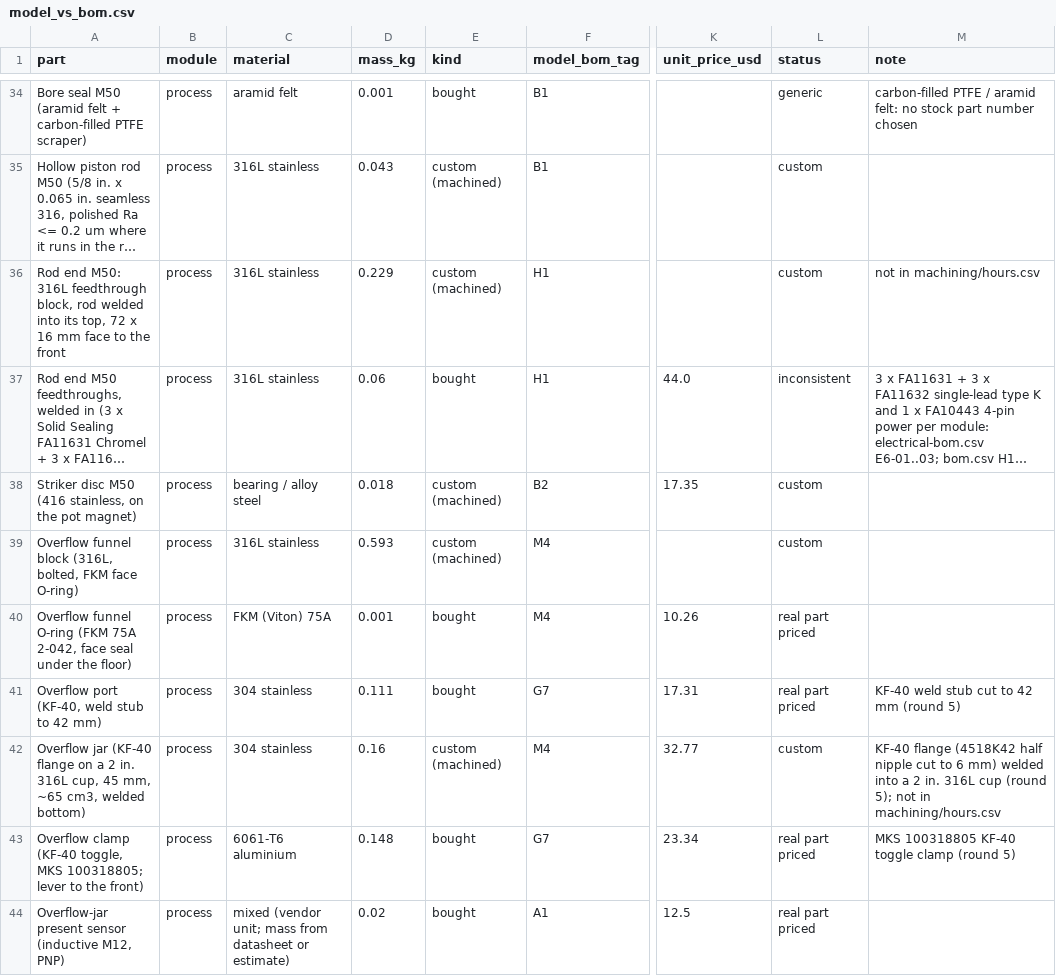
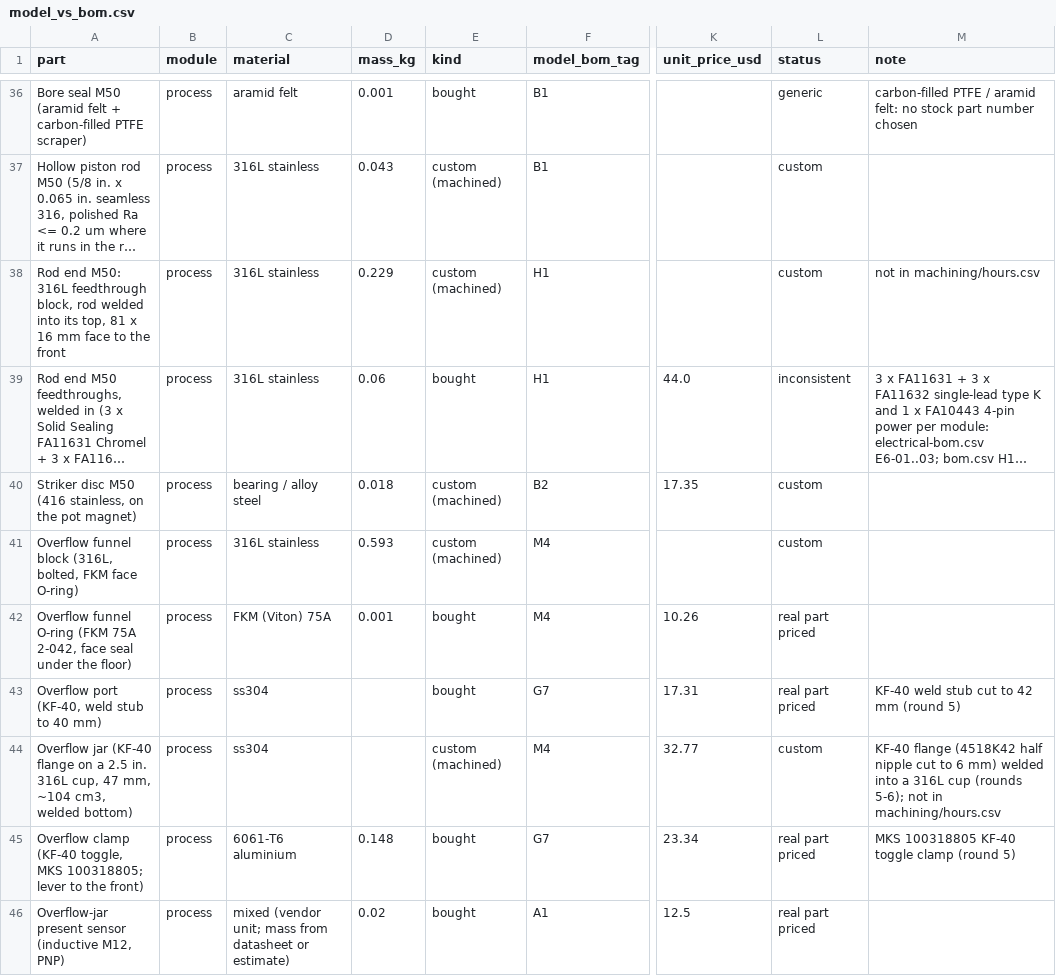
Before and after one commit to vertical-cloud-lab/digital-alloy-lab, a CSV file: desktop-lpbf/analysis/out/audit/model_vs_bom.csv, drawn as a sheet; only a part is shown, gaps mark what is left out; long unchanged cells end in …; addresses are those after the commit; the diff covers the shown part only; the diff names each change by its address in the sheet, - before the commit and + after, or states it on an @@ line.

```diff
--- a/desktop-lpbf/analysis/out/audit/model_vs_bom.csv
+++ b/desktop-lpbf/analysis/out/audit/model_vs_bom.csv
-A38 (part): …its top, 72 x 16…
+A38 (part): …its top, 81 x 16…
-A43 (part): Overflow port (KF-40, weld stub to 42 mm)
+A43 (part): Overflow port (KF-40, weld stub to 40 mm)
-C43:C44 (material): 304 stainless
+C43:C44 (material): ss304
-D43 (mass_kg): 0.111
+D43 (mass_kg): (empty)
-A44 (part): …on a 2 in. 316L cup, 45 mm, ~65 cm3, welded…
+A44 (part): …on a 2.5 in. 316L cup, 47 mm, ~104 cm3, welded…
-D44 (mass_kg): 0.16
+D44 (mass_kg): (empty)
-M44 (note): …into a 2 in. 316L cup (round 5); not in…
+M44 (note): …into a 316L cup (rounds 5-6); not in…
```
Also changed, not shown: 10 added rows, 2 removed rows and 20 edited cells elsewhere in this file, desktop-lpbf/analysis/out/audit/model_vs_bom_bomonly.csv, desktop-lpbf/analysis/out/audit/purchase_vs_model.csv, 14 other files.
